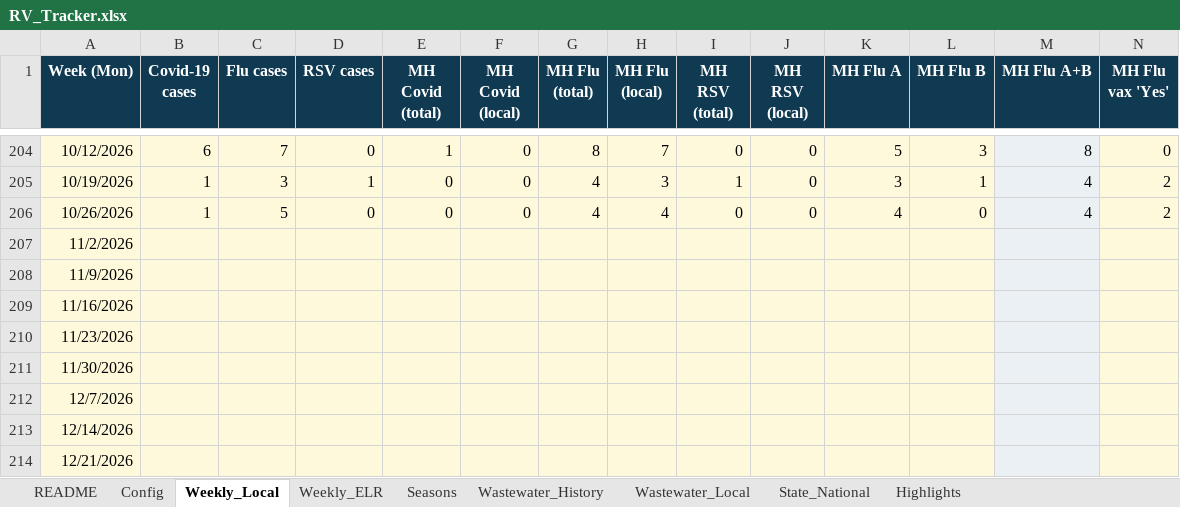
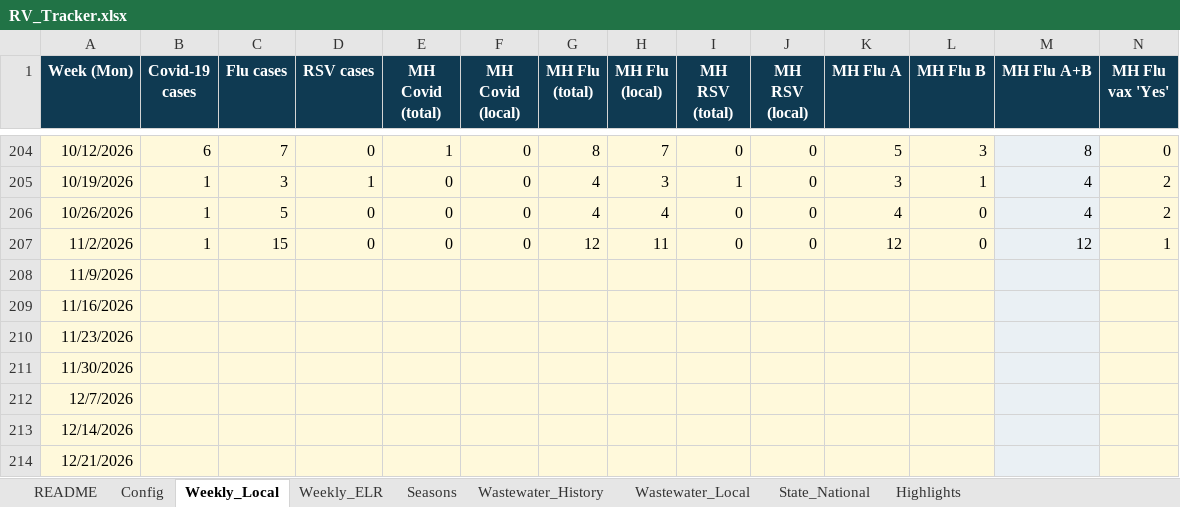
Before and after one commit to EmilyKillion/mono-county-dashboards, an Excel workbook: respiratory/RV_Tracker.xlsx, sheet Weekly_Local, drawn as a sheet; only a part is shown, gaps mark what is left out; values as stored, in another font and other column widths than the file's, no borders; the diff covers the shown part only; the diff names each change by its address in the sheet, - before the commit and + after, or states it on an @@ line.

```diff
--- a/respiratory/RV_Tracker.xlsx (sheet Weekly_Local)
+++ b/respiratory/RV_Tracker.xlsx (sheet Weekly_Local)
-B207 (Covid-19 cases): (empty)
+B207 (Covid-19 cases): 1
-C207 (Flu cases): (empty)
+C207 (Flu cases): 15
-D207 (RSV cases): (empty)
+D207 (RSV cases): 0
-E207 (MH Covid (total)): (empty)
+E207 (MH Covid (total)): 0
-F207 (MH Covid (local)): (empty)
+F207 (MH Covid (local)): 0
-G207 (MH Flu (total)): (empty)
+G207 (MH Flu (total)): 12
-H207 (MH Flu (local)): (empty)
+H207 (MH Flu (local)): 11
-I207 (MH RSV (total)): (empty)
+I207 (MH RSV (total)): 0
-J207 (MH RSV (local)): (empty)
+J207 (MH RSV (local)): 0
-K207 (MH Flu A): (empty)
+K207 (MH Flu A): 12
-L207 (MH Flu B): (empty)
+L207 (MH Flu B): 0
-M207 (MH Flu A+B): (empty)
+M207 (MH Flu A+B): 12
-N207 (MH Flu vax 'Yes'): (empty)
+N207 (MH Flu vax 'Yes'): 1
```
Also changed, not shown: 3 edited cells elsewhere in this sheet, sheet Highlights, sheet Weekly_ELR, sheet State_National, sheet Wastewater_Local, sheet Seasons, sheet Config.
